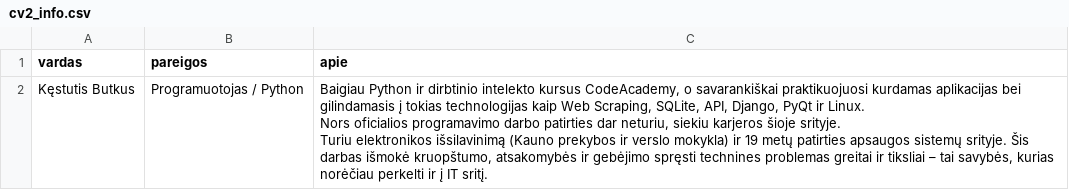
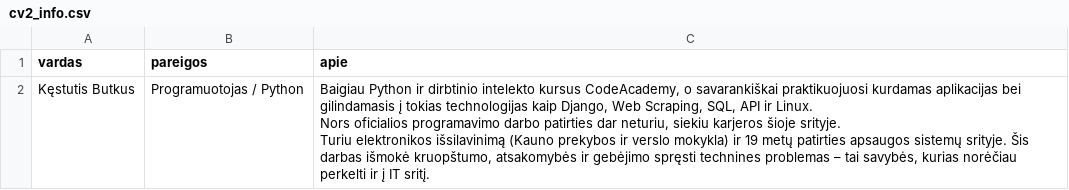
Before and after one commit to KestutisButkus/CV, a CSV file: cv2_info.csv, drawn as a sheet.

```diff
--- a/cv2_info.csv
+++ b/cv2_info.csv
@@ -1,7 +1,4 @@
 vardas,pareigos,apie
-Kęstutis Butkus,Programuotojas / Python,"Baigiau Python ir dirbtinio intelekto kursus CodeAcademy, o savarankiškai praktikuojuosi kurdamas aplikacijas bei gilindamasis į tokias technologijas kaip Web Scraping, SQLite, API, Django, PyQt ir Linux.
-
-Nors oficialios programavimo darbo patirties dar neturiu, siekiu karjeros šioje srityje.
-
-Turiu elektronikos išsilavinimą (Kauno prekybos ir verslo mokykla) ir 19 metų patirties apsaugos sistemų srityje. Šis darbas išmokė kruopštumo, atsakomybės ir gebėjimo spręsti technines problemas greitai ir tiksliai – tai savybės, kurias norėčiau perkelti ir į IT sritį.
-"
+Kęstutis Butkus,Programuotojas / Python,"Baigiau Python ir dirbtinio intelekto kursus CodeAcademy, o savarankiškai praktikuojuosi kurdamas aplikacijas bei gilindamasis į tokias technologijas kaip Django, Web Scraping, SQL, API ir Linux.
+Nors oficialios programavimo darbo patirties dar neturiu, siekiu karjeros šioje srityje.
+Turiu elektronikos išsilavinimą (Kauno prekybos ir verslo mokykla) ir 19 metų patirties apsaugos sistemų srityje. Šis darbas išmokė kruopštumo, atsakomybės ir gebėjimo spręsti technines problemas – tai savybės, kurias norėčiau perkelti ir į IT sritį."
```
Also changed, not shown: 1 other file.
